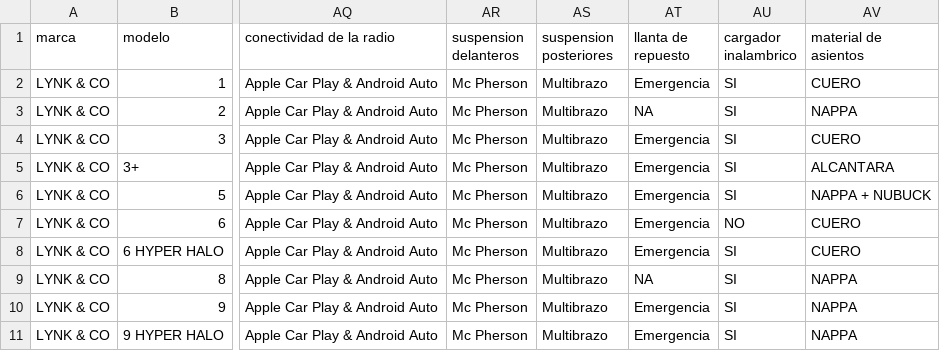
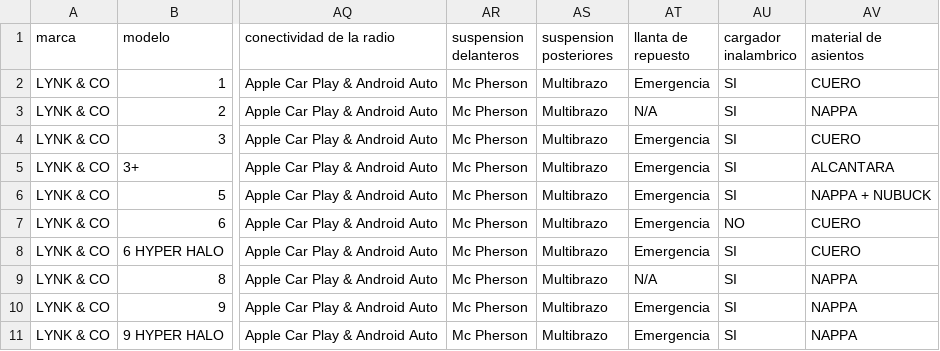
Before and after one commit to Adriel2503/api_gqm, a CSV file: data/DataSet-Lynk-_-Co.csv, drawn as a sheet; only a part is shown, gaps mark what is left out; the diff names each change by its address in the sheet, - before the commit and + after, or states it on an @@ line.

Commit message:
Standar NA

```diff
--- a/data/DataSet-Lynk-_-Co.csv
+++ b/data/DataSet-Lynk-_-Co.csv
-AT3 (llanta de repuesto): NA
+AT3 (llanta de repuesto): N/A
-AT9 (llanta de repuesto): NA
+AT9 (llanta de repuesto): N/A
```
